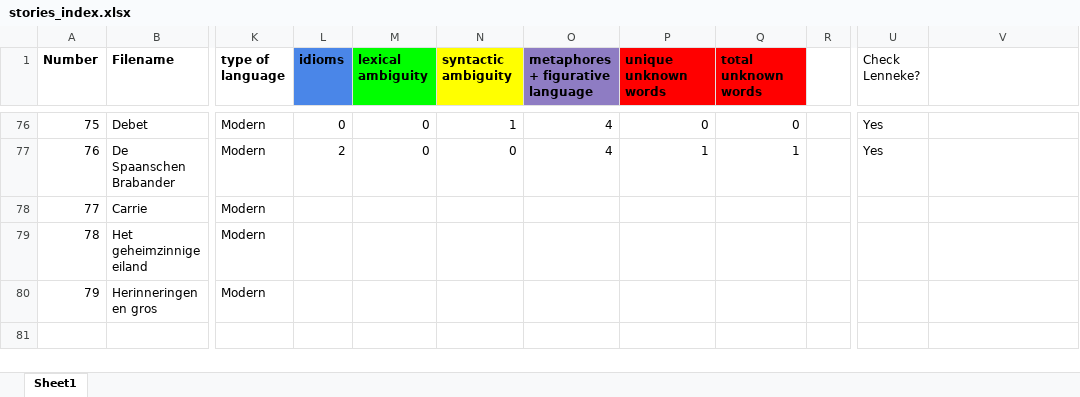
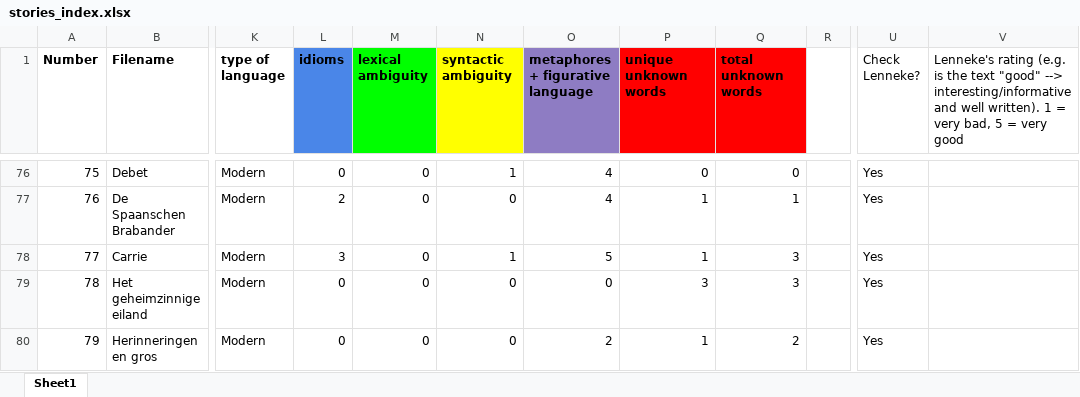
Before and after one commit to saraoe/natural-stories-dutch, an Excel workbook: data/stories_index.xlsx, sheet Sheet1, drawn as a sheet; only a part is shown, gaps mark what is left out; values as stored, in another font and other column widths than the file's, no borders; charts and pictures not drawn; the diff names each change by its address in the sheet, - before the commit and + after, or states it on an @@ line.

Commit message:
add all information from index

```diff
--- a/data/stories_index.xlsx (sheet Sheet1)
+++ b/data/stories_index.xlsx (sheet Sheet1)
-V1: (empty)
+V1: Lenneke's rating (e.g. is the text "good" --> interesting/informative and well written). 1 = very bad, 5 = very good
-L78 (idioms): (empty)
+L78 (idioms): 3
-M78:M80 (lexical ambiguity): (empty)
+M78:M80 (lexical ambiguity): 0
-N78 (syntactic ambiguity): (empty)
+N78 (syntactic ambiguity): 1
-O78 (metaphores + figurative language): (empty)
+O78 (metaphores + figurative language): 5
-P78 (unique unknown words): (empty)
+P78 (unique unknown words): 1
-Q78:Q79 (total unknown words): (empty)
+Q78:Q79 (total unknown words): 3
-U78:U80 (Check Lenneke?): (empty)
+U78:U80 (Check Lenneke?): Yes
-L79:L80 (idioms): (empty)
+L79:L80 (idioms): 0
-N79:N80 (syntactic ambiguity): (empty)
+N79:N80 (syntactic ambiguity): 0
-O79 (metaphores + figurative language): (empty)
+O79 (metaphores + figurative language): 0
-P79 (unique unknown words): (empty)
+P79 (unique unknown words): 3
-O80 (metaphores + figurative language): (empty)
+O80 (metaphores + figurative language): 2
-P80 (unique unknown words): (empty)
+P80 (unique unknown words): 1
-Q80 (total unknown words): (empty)
+Q80 (total unknown words): 2
```
Also changed, not shown: 2 other files.
